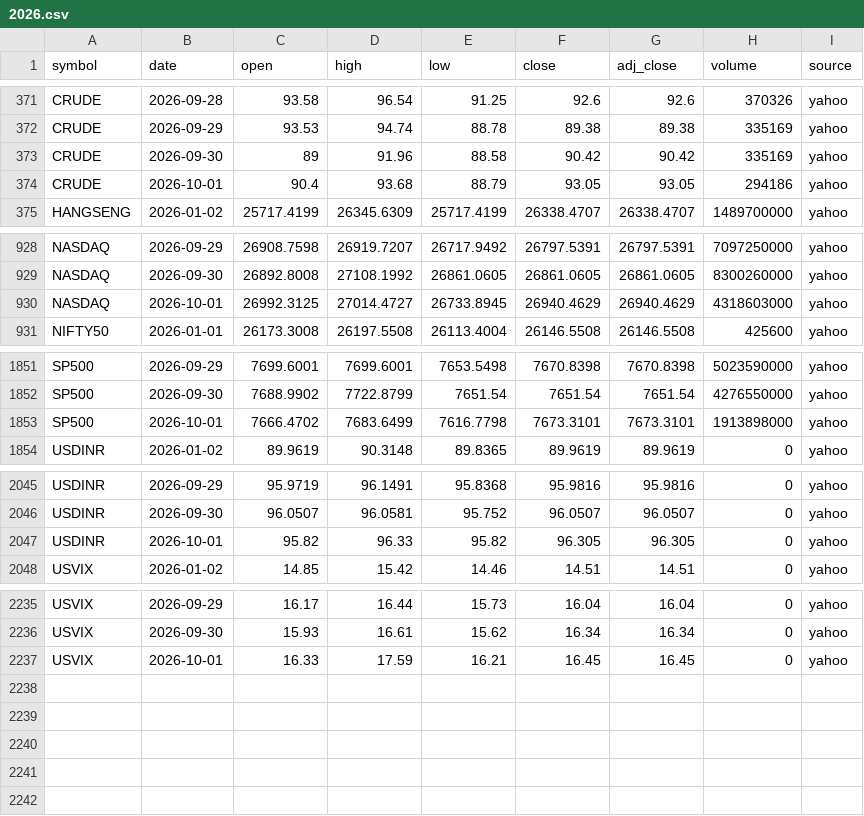
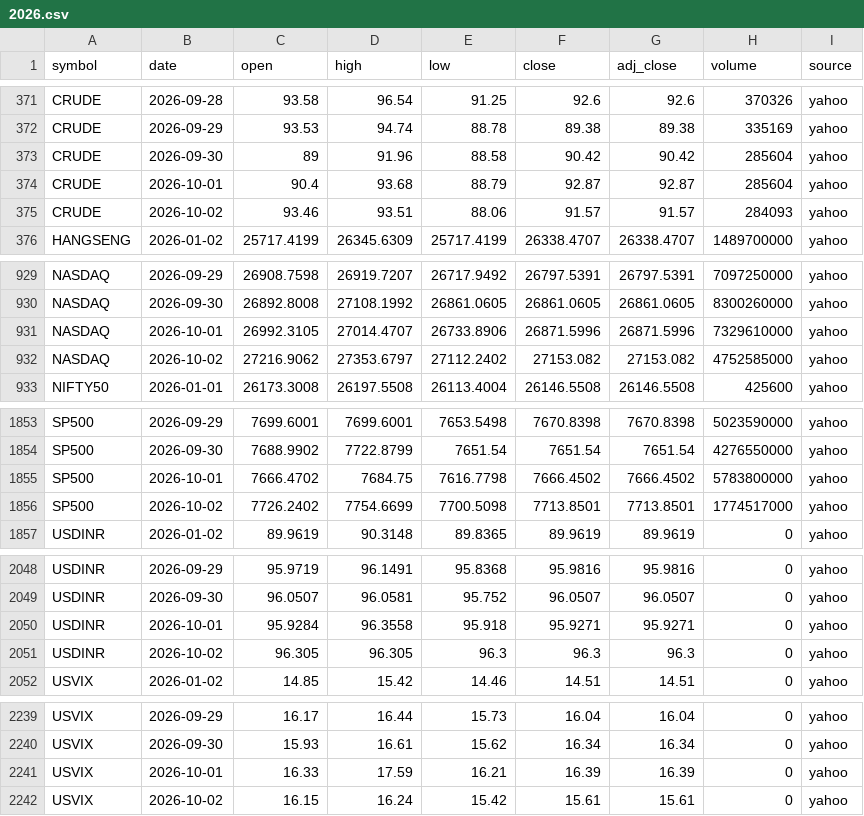
Before and after one commit to san1eev1/Stock-predictor, a CSV file: indices/2026.csv, drawn as a sheet; only a part is shown, gaps mark what is left out; the diff covers the shown part only.

```diff
--- a/indices/2026.csv
+++ b/indices/2026.csv
@@ -372,4 +372,5 @@ CRUDE,2026-09-28,93.58,96.54,91.25,92.6,92.6,370326,yahoo
 CRUDE,2026-09-29,93.53,94.74,88.78,89.38,89.38,335169,yahoo
-CRUDE,2026-09-30,89,91.96,88.58,90.42,90.42,335169,yahoo
-CRUDE,2026-10-01,90.4,93.68,88.79,93.05,93.05,294186,yahoo
+CRUDE,2026-09-30,89,91.96,88.58,90.42,90.42,285604,yahoo
+CRUDE,2026-10-01,90.4,93.68,88.79,92.87,92.87,285604,yahoo
+CRUDE,2026-10-02,93.46,93.51,88.06,91.57,91.57,284093,yahoo
 HANGSENG,2026-01-02,25717.4199,26345.6309,25717.4199,26338.4707,26338.4707,1489700000,yahoo
@@ -929,3 +930,4 @@ NASDAQ,2026-09-29,26908.7598,26919.7207,26717.9492,26797.5391,26797.5391,7097250
 NASDAQ,2026-09-30,26892.8008,27108.1992,26861.0605,26861.0605,26861.0605,8300260000,yahoo
-NASDAQ,2026-10-01,26992.3125,27014.4727,26733.8945,26940.4629,26940.4629,4318603000,yahoo
+NASDAQ,2026-10-01,26992.3105,27014.4707,26733.8906,26871.5996,26871.5996,7329610000,yahoo
+NASDAQ,2026-10-02,27216.9062,27353.6797,27112.2402,27153.082,27153.082,4752585000,yahoo
 NIFTY50,2026-01-01,26173.3008,26197.5508,26113.4004,26146.5508,26146.5508,425600,yahoo
@@ -1852,3 +1854,4 @@ SP500,2026-09-29,7699.6001,7699.6001,7653.5498,7670.8398,7670.8398,5023590000,ya
 SP500,2026-09-30,7688.9902,7722.8799,7651.54,7651.54,7651.54,4276550000,yahoo
-SP500,2026-10-01,7666.4702,7683.6499,7616.7798,7673.3101,7673.3101,1913898000,yahoo
+SP500,2026-10-01,7666.4702,7684.75,7616.7798,7666.4502,7666.4502,5783800000,yahoo
+SP500,2026-10-02,7726.2402,7754.6699,7700.5098,7713.8501,7713.8501,1774517000,yahoo
 USDINR,2026-01-02,89.9619,90.3148,89.8365,89.9619,89.9619,0,yahoo
@@ -2046,3 +2049,4 @@ USDINR,2026-09-29,95.9719,96.1491,95.8368,95.9816,95.9816,0,yahoo
 USDINR,2026-09-30,96.0507,96.0581,95.752,96.0507,96.0507,0,yahoo
-USDINR,2026-10-01,95.82,96.33,95.82,96.305,96.305,0,yahoo
+USDINR,2026-10-01,95.9284,96.3558,95.918,95.9271,95.9271,0,yahoo
+USDINR,2026-10-02,96.305,96.305,96.3,96.3,96.3,0,yahoo
 USVIX,2026-01-02,14.85,15.42,14.46,14.51,14.51,0,yahoo
@@ -2236,2 +2240,3 @@ USVIX,2026-09-29,16.17,16.44,15.73,16.04,16.04,0,yahoo
 USVIX,2026-09-30,15.93,16.61,15.62,16.34,16.34,0,yahoo
-USVIX,2026-10-01,16.33,17.59,16.21,16.45,16.45,0,yahoo
+USVIX,2026-10-01,16.33,17.59,16.21,16.39,16.39,0,yahoo
+USVIX,2026-10-02,16.15,16.24,15.42,15.61,15.61,0,yahoo
```
Also changed, not shown: 8 edited cells elsewhere in this file, earnings.csv, 3 other files.
